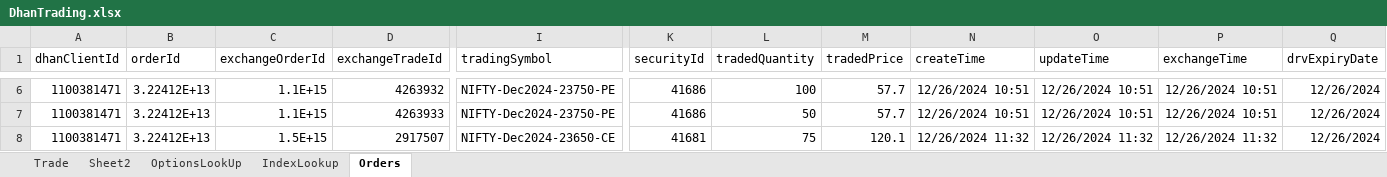
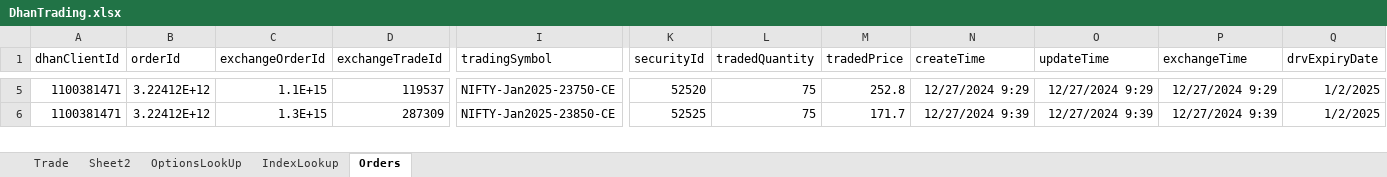
Before and after one commit to santhoshmurali/SucessfulAlgoTrading, an Excel workbook: dhan_excel/DhanTrading.xlsx, sheet Orders, drawn as a sheet; only a part is shown, gaps mark what is left out; values as stored, in another font and other column widths than the file's, no borders; removed rows and columns are numbered as before the commit, all else as after; rows hold the shown columns only; the diff covers the shown part only; the diff names each change by its address in the sheet, - before the commit and + after, or states it on an @@ line.

```diff
--- a/dhan_excel/DhanTrading.xlsx (sheet Orders)
+++ b/dhan_excel/DhanTrading.xlsx (sheet Orders)
-B5 (orderId): 3.22412E+13
+B5 (orderId): 3.22412E+12
-D5 (exchangeTradeId): 4263932
+D5 (exchangeTradeId): 119537
-I5 (tradingSymbol): NIFTY-Dec2024-23750-PE
+I5 (tradingSymbol): NIFTY-Jan2025-23750-CE
-K5 (securityId): 41686
+K5 (securityId): 52520
-L5 (tradedQuantity): 100
+L5 (tradedQuantity): 75
-M5 (tradedPrice): 57.7
+M5 (tradedPrice): 252.8
-N5 (createTime): 12/26/2024 10:51
+N5 (createTime): 12/27/2024 9:29
-O5 (updateTime): 12/26/2024 10:51
+O5 (updateTime): 12/27/2024 9:29
-P5 (exchangeTime): 12/26/2024 10:51
+P5 (exchangeTime): 12/27/2024 9:29
-Q5 (drvExpiryDate): 12/26/2024
+Q5 (drvExpiryDate): 1/2/2025
-row 7: 1100381471 | 3.22412E+13 | 1.1E+15 | 4263933 | NIFTY-Dec2024-23750-PE | 41686 | 50 | 57.7 | 12/26/2024 10:51 | 12/26/2024 10:51 | 12/26/2024 10:51 | 12/26/2024
-B6 (orderId): 3.22412E+13
+B6 (orderId): 3.22412E+12
-C6 (exchangeOrderId): 1.5E+15
+C6 (exchangeOrderId): 1.3E+15
-D6 (exchangeTradeId): 2917507
+D6 (exchangeTradeId): 287309
-I6 (tradingSymbol): NIFTY-Dec2024-23650-CE
+I6 (tradingSymbol): NIFTY-Jan2025-23850-CE
-K6 (securityId): 41681
+K6 (securityId): 52525
-M6 (tradedPrice): 120.1
+M6 (tradedPrice): 171.7
-N6 (createTime): 12/26/2024 11:32
+N6 (createTime): 12/27/2024 9:39
-O6 (updateTime): 12/26/2024 11:32
+O6 (updateTime): 12/27/2024 9:39
-P6 (exchangeTime): 12/26/2024 11:32
+P6 (exchangeTime): 12/27/2024 9:39
-Q6 (drvExpiryDate): 12/26/2024
+Q6 (drvExpiryDate): 1/2/2025
```
Also changed, not shown: 5 added rows, 1 removed row and 247 edited cells elsewhere in this sheet, sheet Trade, hidden cells, 4 other files.
